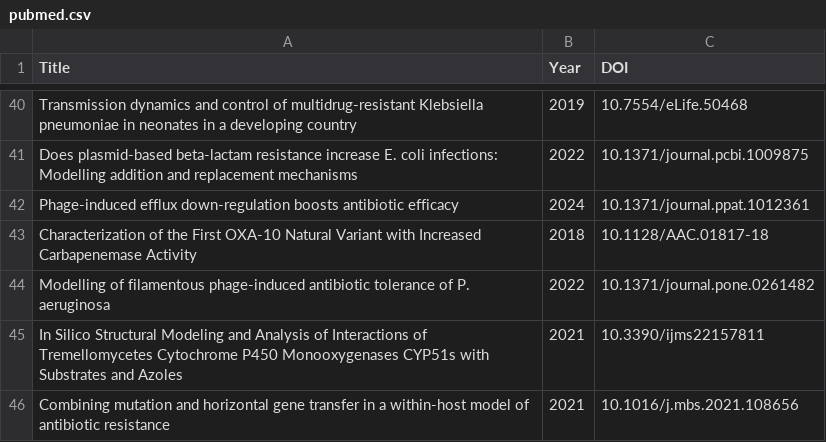
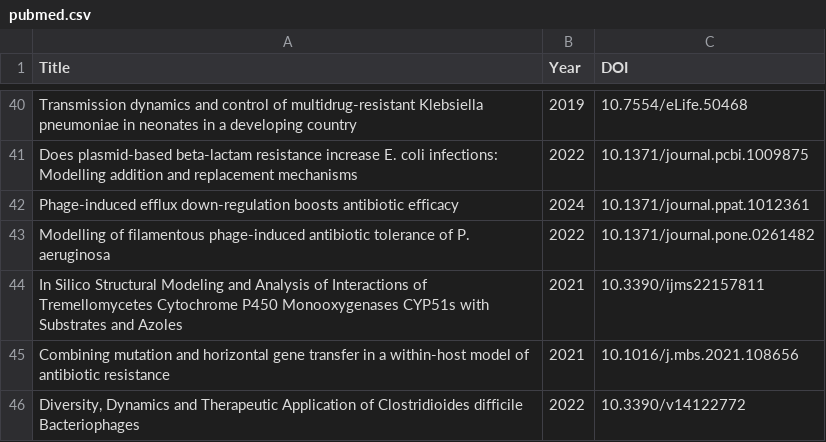
Before and after one commit to felipeschardong/amr_modelling_scoping_review, a CSV file: all_data/pubmed.csv, drawn as a sheet; only a part is shown, gaps mark what is left out; the shorter side is filled out with more unchanged rows.

Commit message:
all_data_pubmed modified

```diff
--- a/all_data/pubmed.csv
+++ b/all_data/pubmed.csv
@@ -42,3 +42,2 @@ Does plasmid-based beta-lactam resistance increase E. coli infections: Modelling
 Phage-induced efflux down-regulation boosts antibiotic efficacy,2024,10.1371/journal.ppat.1012361
-Characterization of the First OXA-10 Natural Variant with Increased Carbapenemase Activity,2018,10.1128/AAC.01817-18
 Modelling of filamentous phage-induced antibiotic tolerance of P. aeruginosa,2022,10.1371/journal.pone.0261482
```
